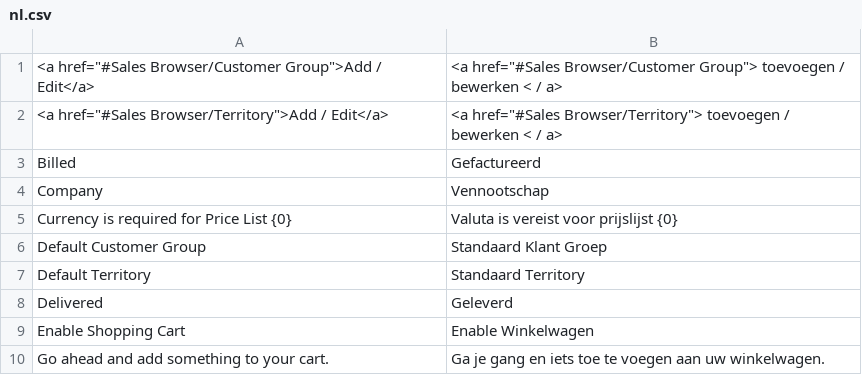
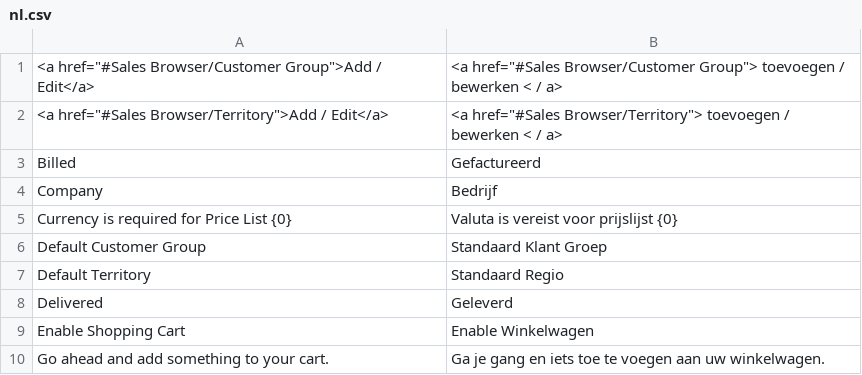
Before and after one commit to frappe/shopping_cart, a CSV file: shopping_cart/translations/nl.csv, drawn as a sheet; only a part is shown.

```diff
--- a/shopping_cart/translations/nl.csv
+++ b/shopping_cart/translations/nl.csv
@@ -3,6 +3,6 @@
 Billed,Gefactureerd
-Company,Vennootschap
+Company,Bedrijf
 Currency is required for Price List {0},Valuta is vereist voor prijslijst {0}
 Default Customer Group,Standaard Klant Groep
-Default Territory,Standaard Territory
+Default Territory,Standaard Regio
 Delivered,Geleverd
```
Also changed, not shown: shopping_cart/translations/bs.csv, shopping_cart/translations/de.csv, 8 other files.
